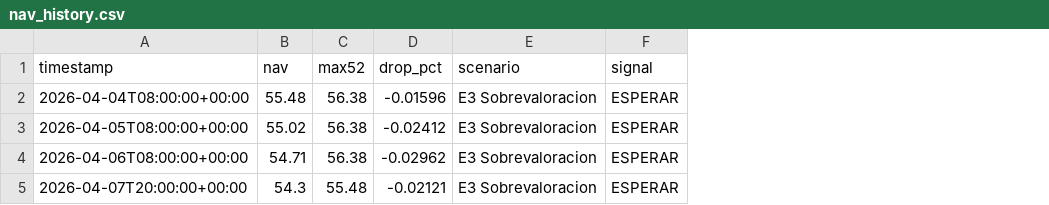
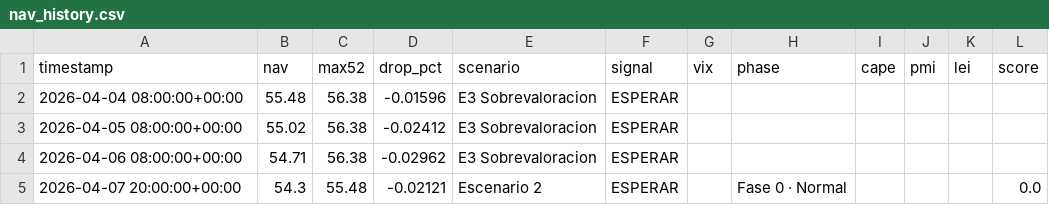
Before and after one commit to franciscosaezgutierrez/public-core, a CSV file: data/nav_history.csv, drawn as a sheet; the diff names each change by its address in the sheet, - before the commit and + after, or states it on an @@ line.

```diff
--- a/data/nav_history.csv
+++ b/data/nav_history.csv
+column G (vix), empty
+column H (phase), row 5: Fase 0 · Normal
+column I (cape), empty
+column J (pmi), empty
+column K (lei), empty
+column L (score), row 5: 0.0
-A2 (timestamp): 2026-04-04T08:00:00+00:00
+A2 (timestamp): 2026-04-04 08:00:00+00:00
-A3 (timestamp): 2026-04-05T08:00:00+00:00
+A3 (timestamp): 2026-04-05 08:00:00+00:00
-A4 (timestamp): 2026-04-06T08:00:00+00:00
+A4 (timestamp): 2026-04-06 08:00:00+00:00
-A5 (timestamp): 2026-04-07T20:00:00+00:00
+A5 (timestamp): 2026-04-07 20:00:00+00:00
-E5 (scenario): E3 Sobrevaloracion
+E5 (scenario): Escenario 2
```
Also changed, not shown: 1 other file.
